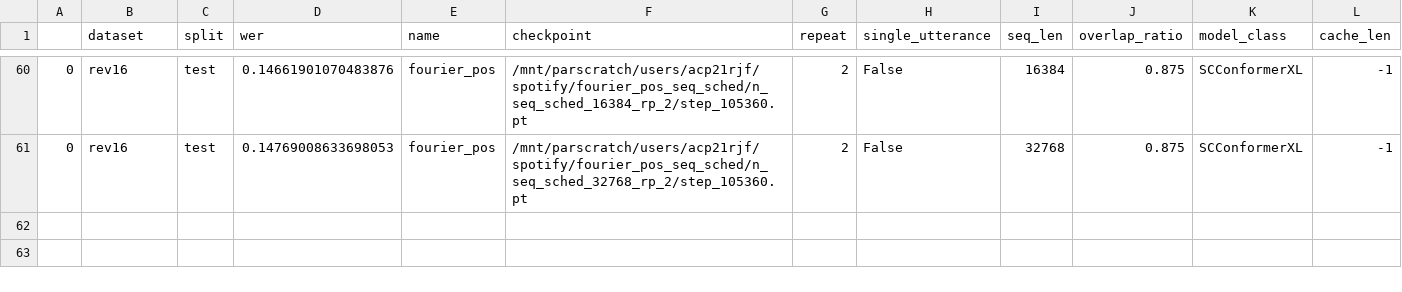
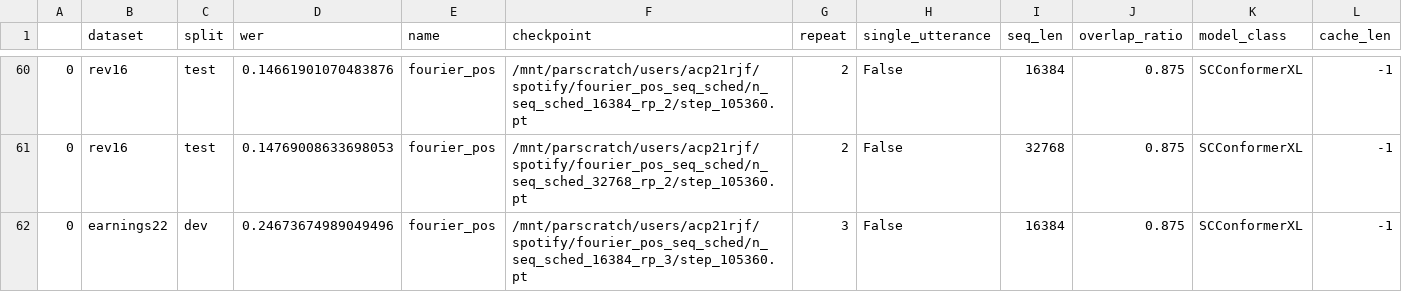
Before and after one commit to robflynnyh/long-context-asr, a CSV file: eval/results/evals_fourier_pos.csv, drawn as a sheet; only a part is shown, gaps mark what is left out.

```diff
--- a/eval/results/evals_fourier_pos.csv
+++ b/eval/results/evals_fourier_pos.csv
@@ -61 +61,2 @@
 0,rev16,test,0.14769008633698053,fourier_pos,/mnt/parscratch/users/acp21rjf/spotify/fourier_pos_seq_sched/n_seq_sched_32768_rp_2/step_105360.pt,2,False,32768,0.875,SCConformerXL,-1
+0,earnings22,dev,0.24673674989049496,fourier_pos,/mnt/parscratch/users/acp21rjf/spotify/fourier_pos_seq_sched/n_seq_sched_16384_rp_3/step_105360.pt,3,False,16384,0.875,SCConformerXL,-1
```
Also changed, not shown: eval/results/evals_rb.csv, 5 other files.
